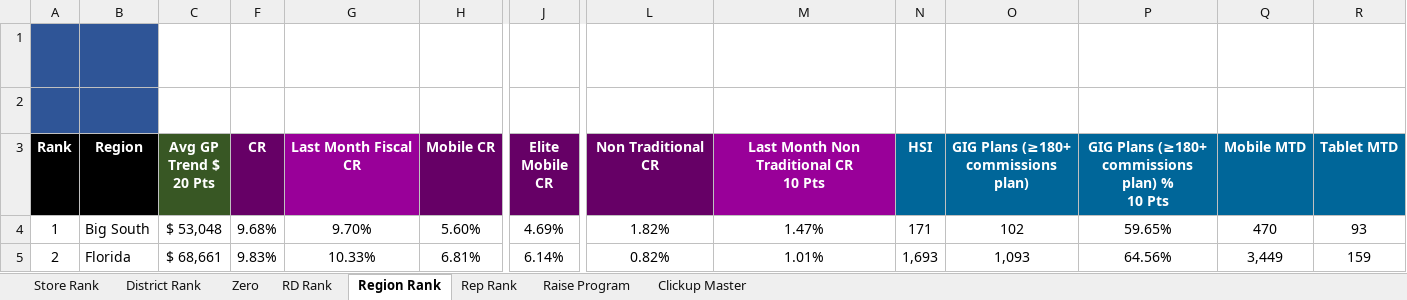
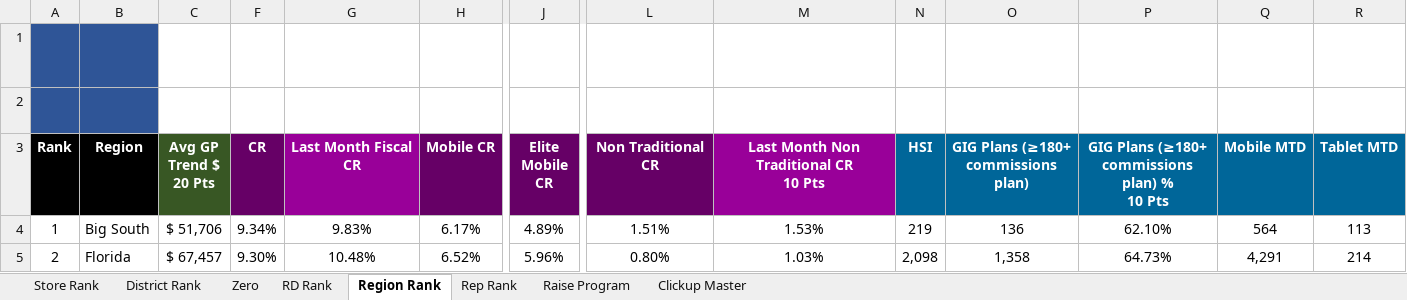
Before and after one commit to BlufoxMobile/Daily-Sales-Report, an Excel workbook: data/Sales Report.xlsx, sheet Region Rank, drawn as a sheet; only a part is shown, gaps mark what is left out; values as stored, in another font and other column widths than the file's, no borders; charts and pictures and conditional formats not drawn; the diff covers the shown part only; the diff names each change by its address in the sheet, - before the commit and + after, or states it on an @@ line.

Commit message:
Update Sales Report.xlsx to Mar 29 2026 data - fixes Hammond rank/MCR

```diff
--- a/data/Sales Report.xlsx (sheet Region Rank)
+++ b/data/Sales Report.xlsx (sheet Region Rank)
-C4 (Avg GP Trend $ 20 Pts): $ 53,048
+C4 (Avg GP Trend $ 20 Pts): $ 51,706
-F4 (CR): 9.68%
+F4 (CR): 9.34%
-G4 (Last Month Fiscal CR): 9.70%
+G4 (Last Month Fiscal CR): 9.83%
-H4 (Mobile CR): 5.60%
+H4 (Mobile CR): 6.17%
-J4 (Elite Mobile CR): 4.69%
+J4 (Elite Mobile CR): 4.89%
-L4 (Non Traditional CR): 1.82%
+L4 (Non Traditional CR): 1.51%
-M4: 1.47%
+M4: 1.53%
-N4 (HSI): 171
+N4 (HSI): 219
-O4: 102
+O4: 136
-P4: 59.65%
+P4: 62.10%
-Q4 (Mobile MTD): 470
+Q4 (Mobile MTD): 564
-R4 (Tablet MTD): 93
+R4 (Tablet MTD): 113
-C5 (Avg GP Trend $ 20 Pts): $ 68,661
+C5 (Avg GP Trend $ 20 Pts): $ 67,457
-F5 (CR): 9.83%
+F5 (CR): 9.30%
-G5 (Last Month Fiscal CR): 10.33%
+G5 (Last Month Fiscal CR): 10.48%
-H5 (Mobile CR): 6.81%
+H5 (Mobile CR): 6.52%
-J5 (Elite Mobile CR): 6.14%
+J5 (Elite Mobile CR): 5.96%
-L5 (Non Traditional CR): 0.82%
+L5 (Non Traditional CR): 0.80%
-M5: 1.01%
+M5: 1.03%
-N5 (HSI): 1,693
+N5 (HSI): 2,098
-O5: 1,093
+O5: 1,358
-P5: 64.56%
+P5: 64.73%
-Q5 (Mobile MTD): 3,449
+Q5 (Mobile MTD): 4,291
-R5 (Tablet MTD): 159
+R5 (Tablet MTD): 214
```
Also changed, not shown: 2 added rows, 2 removed rows and 148 edited cells elsewhere in this sheet, sheet Rep Rank, sheet Store Rank, sheet Zero, sheet District Rank, sheet RD Rank, sheet Raise Program, 1 more sheet, hidden cells.
